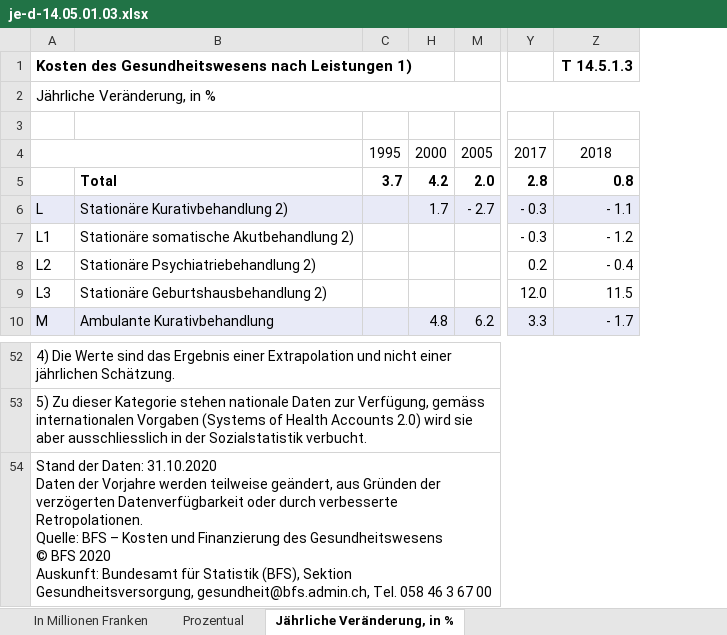
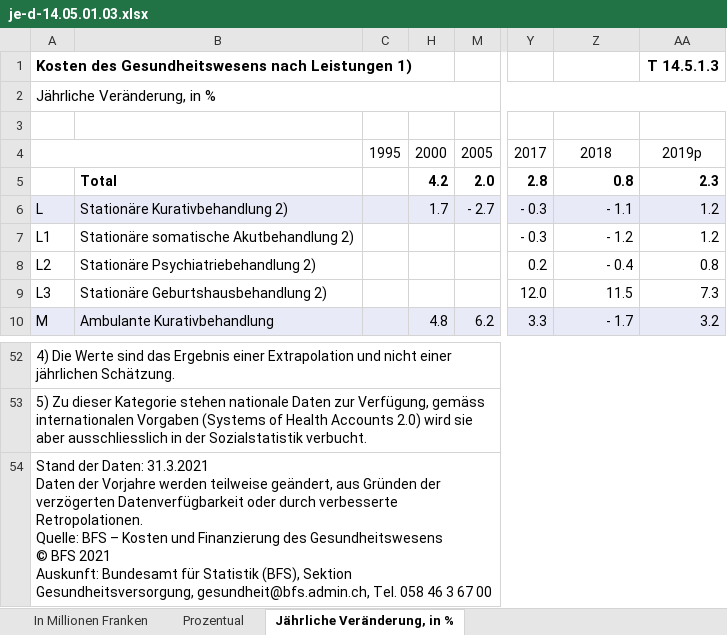
Before and after one commit to rstatsZH/demo-03-tabellen, an Excel workbook: data/raw/je-d-14.05.01.03.xlsx, sheet Jährliche Veränderung, in %, drawn as a sheet; only a part is shown, gaps mark what is left out; values as stored, in another font and other column widths than the file's, no borders; ↵ is a line break in a cell; the diff names each change by its address in the sheet, - before the commit and + after, or states it on an @@ line.

```diff
--- a/data/raw/je-d-14.05.01.03.xlsx (sheet Jährliche Veränderung, in %)
+++ b/data/raw/je-d-14.05.01.03.xlsx (sheet Jährliche Veränderung, in %)
+column AA, rows 1-10: T 14.5.1.3 |  |  | 2019p | 2.3 | 1.2 | 1.2 | 0.8 | 7.3 | 3.2
-Z1: T 14.5.1.3
+Z1: (empty)
-C5: 3.7
+C5: (empty)
-A54: …der Daten: 31.10.2020 ↵ Daten der Vorjahre werden teilweise geändert, aus Gründen der verzögerten Datenverfügbarkeit oder durch verbesserte Retropolationen. ↵ Quelle: BFS – Kosten und Finanzierung des Gesundheitswesens ↵ © BFS 2020 ↵ Auskunft: Bundesamt…
+A54: …der Daten: 31.3.2021 ↵ Daten der Vorjahre werden teilweise geändert, aus Gründen der verzögerten Datenverfügbarkeit oder durch verbesserte Retropolationen. ↵ Quelle: BFS – Kosten und Finanzierung des Gesundheitswesens ↵ © BFS 2021 ↵ Auskunft: Bundesamt…
```
Also changed, not shown: sheet In Millionen Franken, sheet Prozentual.
